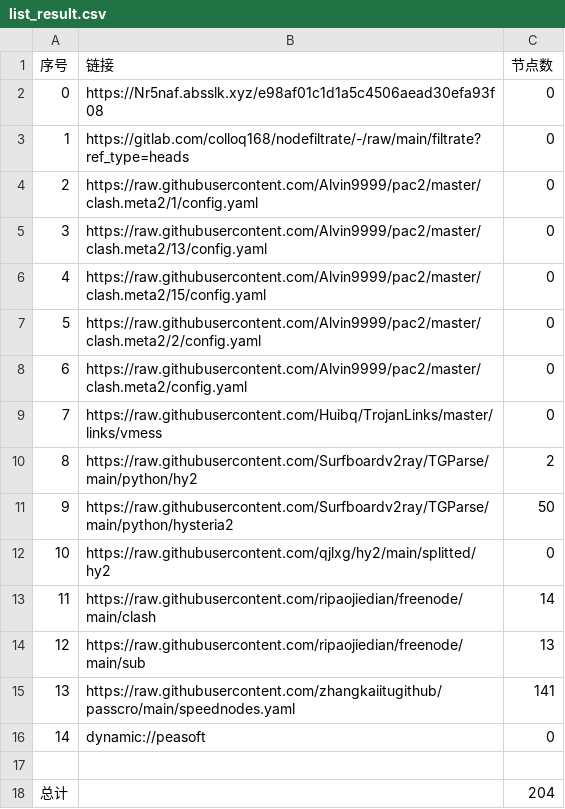
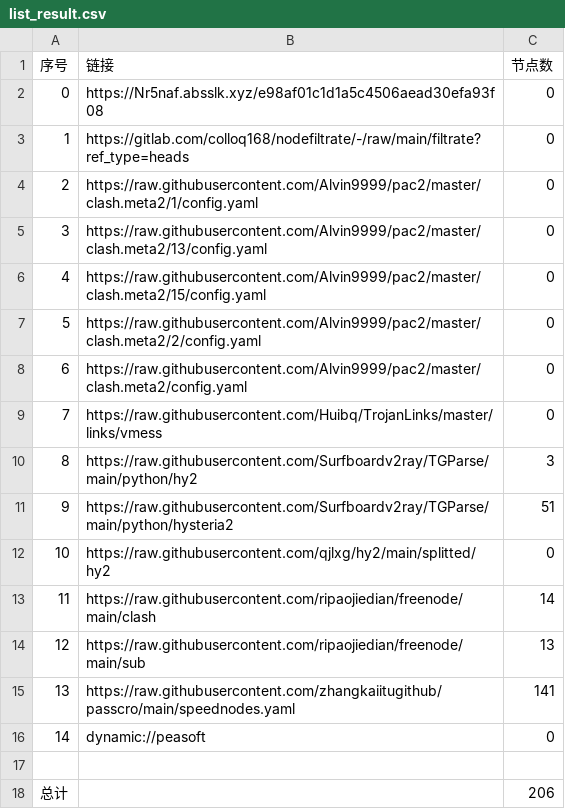
Before and after one commit to douxx00100-ux/NoMoreWalls, a CSV file: list_result.csv, drawn as a sheet.

```diff
--- a/list_result.csv
+++ b/list_result.csv
@@ -9,4 +9,4 @@
 7,https://raw.githubusercontent.com/Huibq/TrojanLinks/master/links/vmess,0
-8,https://raw.githubusercontent.com/Surfboardv2ray/TGParse/main/python/hy2,2
-9,https://raw.githubusercontent.com/Surfboardv2ray/TGParse/main/python/hysteria2,50
+8,https://raw.githubusercontent.com/Surfboardv2ray/TGParse/main/python/hy2,3
+9,https://raw.githubusercontent.com/Surfboardv2ray/TGParse/main/python/hysteria2,51
 10,https://raw.githubusercontent.com/qjlxg/hy2/main/splitted/hy2,0
@@ -17,2 +17,2 @@
 
-总计,,204
+总计,,206
```
Also changed, not shown: 8 other files.
